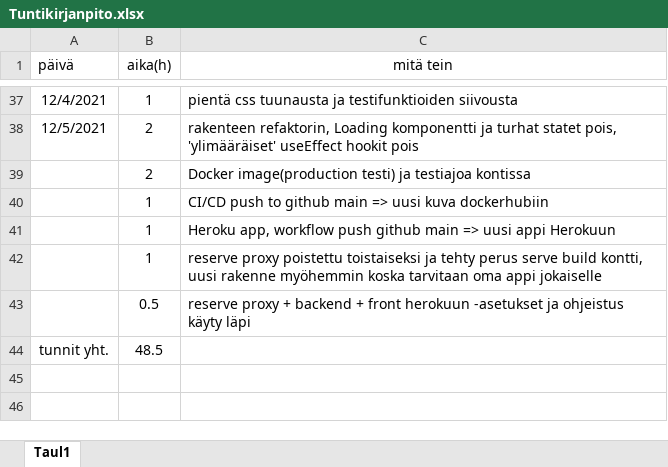
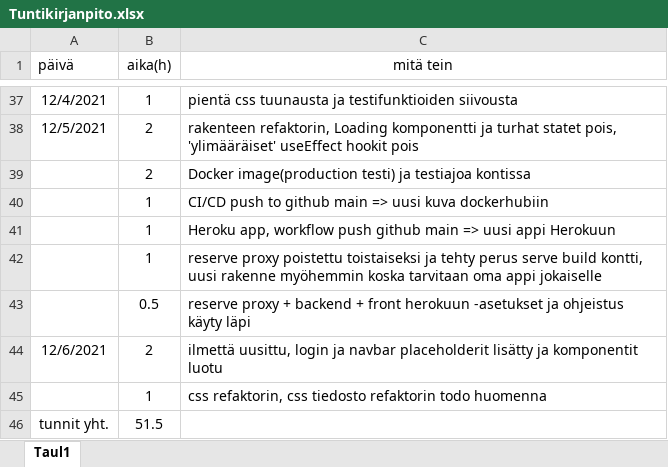
Before and after one commit to KoskinenTimo/Crypto-Analyzer-For-Scrooge, an Excel workbook: Tuntikirjanpito.xlsx, sheet Taul1, drawn as a sheet; only a part is shown, gaps mark what is left out; values as stored, in another font and other column widths than the file's, no borders; removed rows and columns are numbered as before the commit, all else as after; the diff names each change by its address in the sheet, - before the commit and + after, or states it on an @@ line.

Commit message:
created placeholders for next features, login and navbar, basic css and components added

```diff
--- a/Tuntikirjanpito.xlsx (sheet Taul1)
+++ b/Tuntikirjanpito.xlsx (sheet Taul1)
-row 44: tunnit yht. | 48.5
+row 44: 12/6/2021 | 2 | ilmettä uusittu, login ja navbar placeholderit lisätty ja komponentit luotu
+row 45:  | 1 | css refaktorin, css tiedosto refaktorin todo huomenna
+row 46: tunnit yht. | 51.5
```
Also changed, not shown: 6 other files.
